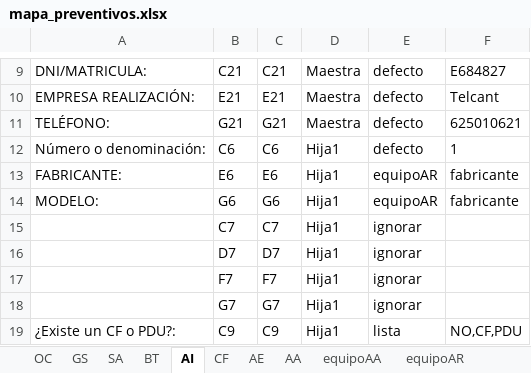
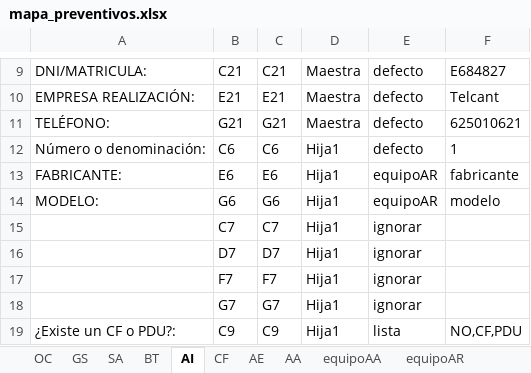
Before and after one commit to JonTelcant/preventivos, an Excel workbook: mapa_preventivos.xlsx, sheet AI, drawn as a sheet; only a part is shown, gaps mark what is left out; values as stored, in another font and other column widths than the file's, no borders; the diff names each change by its address in the sheet, - before the commit and + after, or states it on an @@ line.

```diff
--- a/mapa_preventivos.xlsx (sheet AI)
+++ b/mapa_preventivos.xlsx (sheet AI)
-F14: fabricante
+F14: modelo
```
Also changed, not shown: sheet equipoCF, sheet equipoAA, sheet equipoAR, sheet equipoBAT, sheet equipoPDU, 2 other files.
